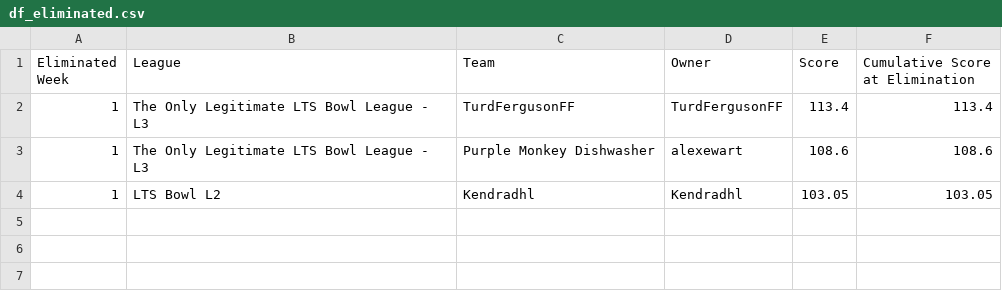
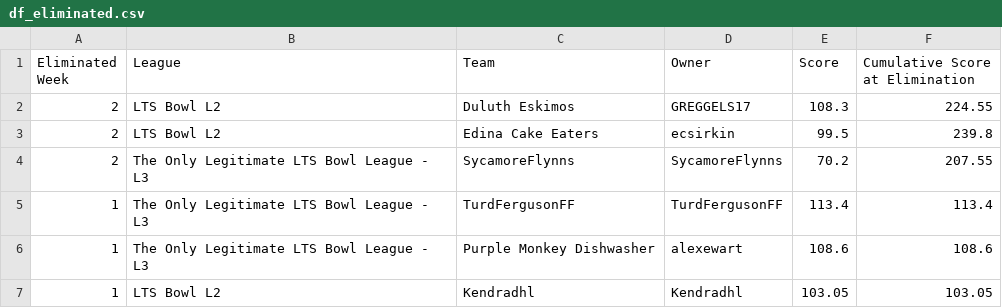
Before and after one commit to matthewdwood82/LTS-Bowl-2025, a CSV file: dat/df_eliminated.csv, drawn as a sheet.

```diff
--- a/dat/df_eliminated.csv
+++ b/dat/df_eliminated.csv
@@ -1,2 +1,5 @@
 Eliminated Week,League,Team,Owner,Score,Cumulative Score at Elimination
+2,LTS Bowl L2,Duluth Eskimos,GREGGELS17,108.3,224.55
+2,LTS Bowl L2,Edina Cake Eaters,ecsirkin,99.5,239.8
+2,The Only Legitimate LTS Bowl League - L3,SycamoreFlynns,SycamoreFlynns,70.2,207.55
 1,The Only Legitimate LTS Bowl League - L3,TurdFergusonFF,TurdFergusonFF,113.4,113.4
```
Also changed, not shown: dat/df_survived.csv, dat/df_total_points.csv, 4 other files.
